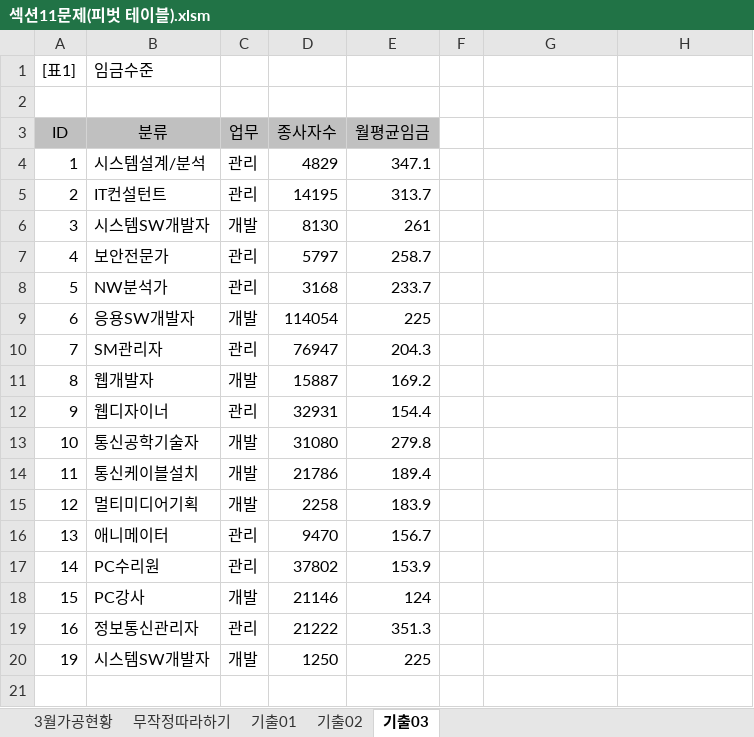
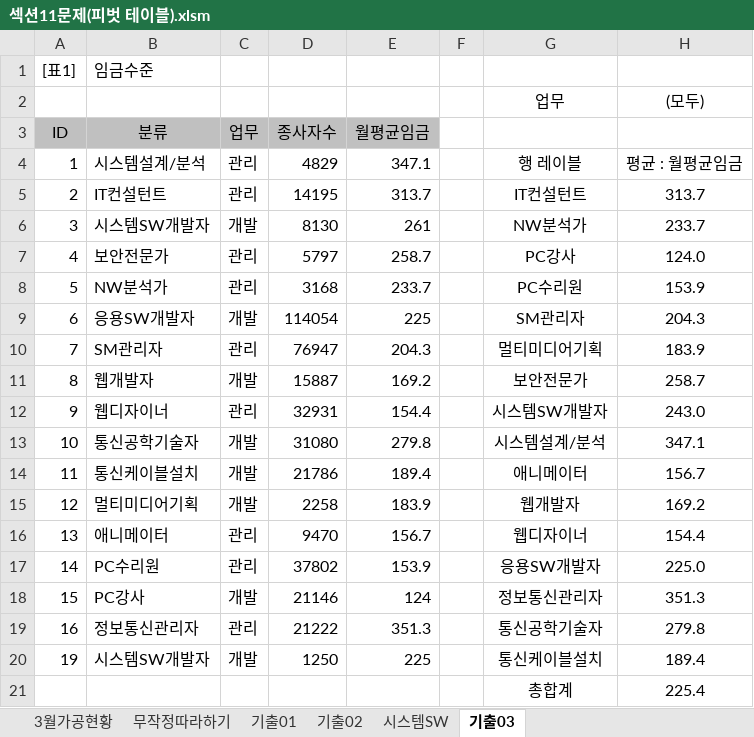
Before and after one commit to drhee0919/Rhee, an Excel workbook: 자격증 스터디/컴퓨터 활용능력/컴퓨터 활용능력 실기/1.스프레드시트/3.분석작업/섹션11문제(피벗 테이블).xlsm, sheet 기출03, drawn as a sheet; values as stored, in another font and other column widths than the file's, no borders; the diff names each change by its address in the sheet, - before the commit and + after, or states it on an @@ line.

```diff
--- a/자격증 스터디/컴퓨터 활용능력/컴퓨터 활용능력 실기/1.스프레드시트/3.분석작업/섹션11문제(피벗 테이블).xlsm (sheet 기출03)
+++ b/자격증 스터디/컴퓨터 활용능력/컴퓨터 활용능력 실기/1.스프레드시트/3.분석작업/섹션11문제(피벗 테이블).xlsm (sheet 기출03)
+sheet tab: 시스템SW
-row 2: (empty)
+row 2:  |  |  |  |  |  | 업무 | (모두)
-G4: (empty)
+G4: 행 레이블
-H4: (empty)
+H4: 평균 : 월평균임금
-G5: (empty)
+G5: IT컨설턴트
-H5: (empty)
+H5: 313.7
-G6: (empty)
+G6: NW분석가
-H6: (empty)
+H6: 233.7
-G7: (empty)
+G7: PC강사
-H7: (empty)
+H7: 124.0
-G8: (empty)
+G8: PC수리원
-H8: (empty)
+H8: 153.9
-G9: (empty)
+G9: SM관리자
-H9: (empty)
+H9: 204.3
-G10: (empty)
+G10: 멀티미디어기획
-H10: (empty)
+H10: 183.9
-G11: (empty)
+G11: 보안전문가
-H11: (empty)
+H11: 258.7
-G12: (empty)
+G12: 시스템SW개발자
-H12: (empty)
+H12: 243.0
-G13: (empty)
+G13: 시스템설계/분석
-H13: (empty)
+H13: 347.1
-G14: (empty)
+G14: 애니메이터
-H14: (empty)
+H14: 156.7
-G15: (empty)
+G15: 웹개발자
-H15: (empty)
+H15: 169.2
-G16: (empty)
+G16: 웹디자이너
-H16: (empty)
+H16: 154.4
-G17: (empty)
+G17: 응용SW개발자
-H17: (empty)
+H17: 225.0
-G18: (empty)
+G18: 정보통신관리자
-H18: (empty)
+H18: 351.3
-G19: (empty)
+G19: 통신공학기술자
-H19: (empty)
+H19: 279.8
-G20: (empty)
+G20: 통신케이블설치
-H20: (empty)
+H20: 189.4
+row 21:  |  |  |  |  |  | 총합계 | 225.4
```
Also changed, not shown: sheet 기출02, sheet 기출01.
